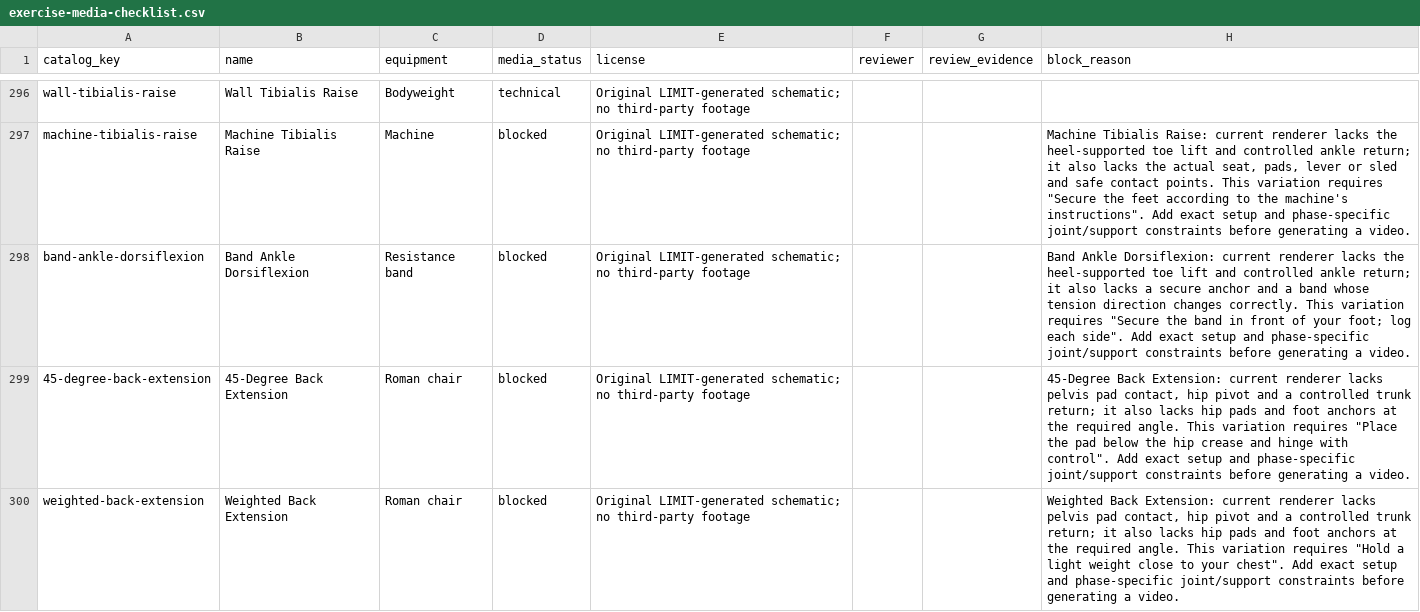
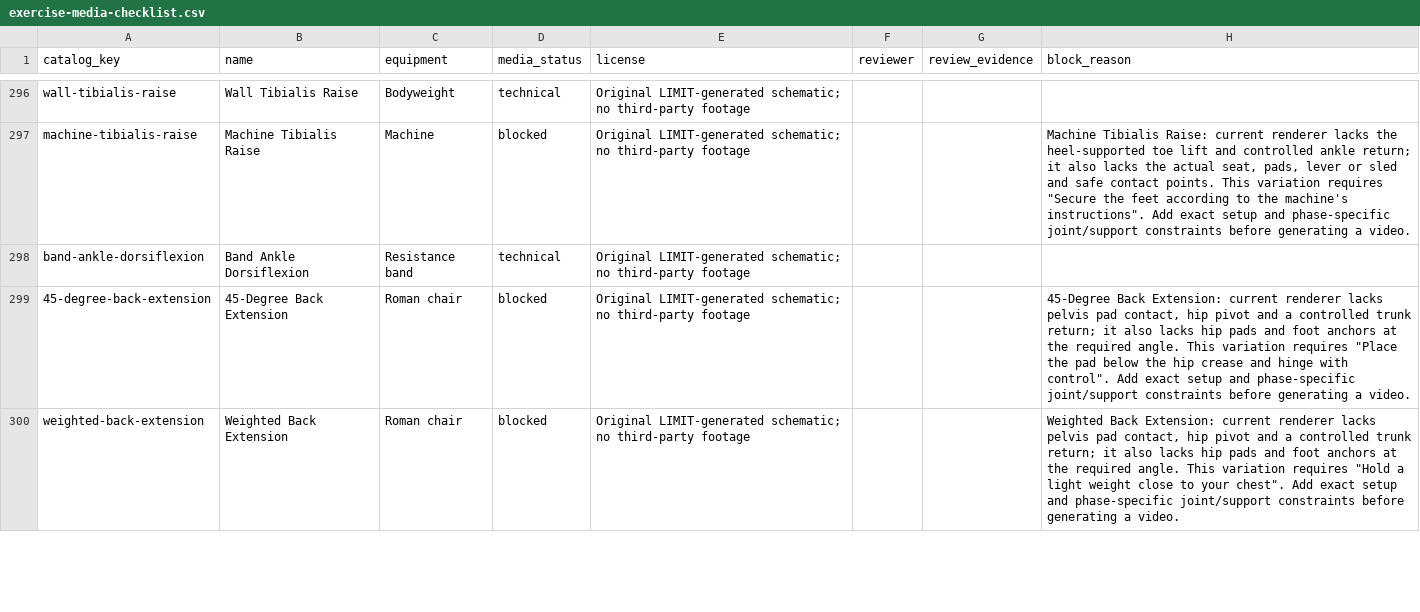
Before and after one commit to dylanlasensky/limit, a CSV file: docs/exercise-media-checklist.csv, drawn as a sheet; only a part is shown, gaps mark what is left out.

Commit message:
Add exact unilateral band dorsiflexion guide

```diff
--- a/docs/exercise-media-checklist.csv
+++ b/docs/exercise-media-checklist.csv
@@ -297,3 +297,3 @@ wall-tibialis-raise,Wall Tibialis Raise,Bodyweight,technical,Original LIMIT-gene
 machine-tibialis-raise,Machine Tibialis Raise,Machine,blocked,Original LIMIT-generated schematic; no third-party footage,,,"Machine Tibialis Raise: current renderer lacks the heel-supported toe lift and controlled ankle return; it also lacks the actual seat, pads, lever or sled and safe contact points. This variation requires ""Secure the feet according to the machine's instructions"". Add exact setup and phase-specific joint/support constraints before generating a video."
-band-ankle-dorsiflexion,Band Ankle Dorsiflexion,Resistance band,blocked,Original LIMIT-generated schematic; no third-party footage,,,"Band Ankle Dorsiflexion: current renderer lacks the heel-supported toe lift and controlled ankle return; it also lacks a secure anchor and a band whose tension direction changes correctly. This variation requires ""Secure the band in front of your foot; log each side"". Add exact setup and phase-specific joint/support constraints before generating a video."
+band-ankle-dorsiflexion,Band Ankle Dorsiflexion,Resistance band,technical,Original LIMIT-generated schematic; no third-party footage,,,
 45-degree-back-extension,45-Degree Back Extension,Roman chair,blocked,Original LIMIT-generated schematic; no third-party footage,,,"45-Degree Back Extension: current renderer lacks pelvis pad contact, hip pivot and a controlled trunk return; it also lacks hip pads and foot anchors at the required angle. This variation requires ""Place the pad below the hip crease and hinge with control"". Add exact setup and phase-specific joint/support constraints before generating a video."
```
Also changed, not shown: 7 other files.
